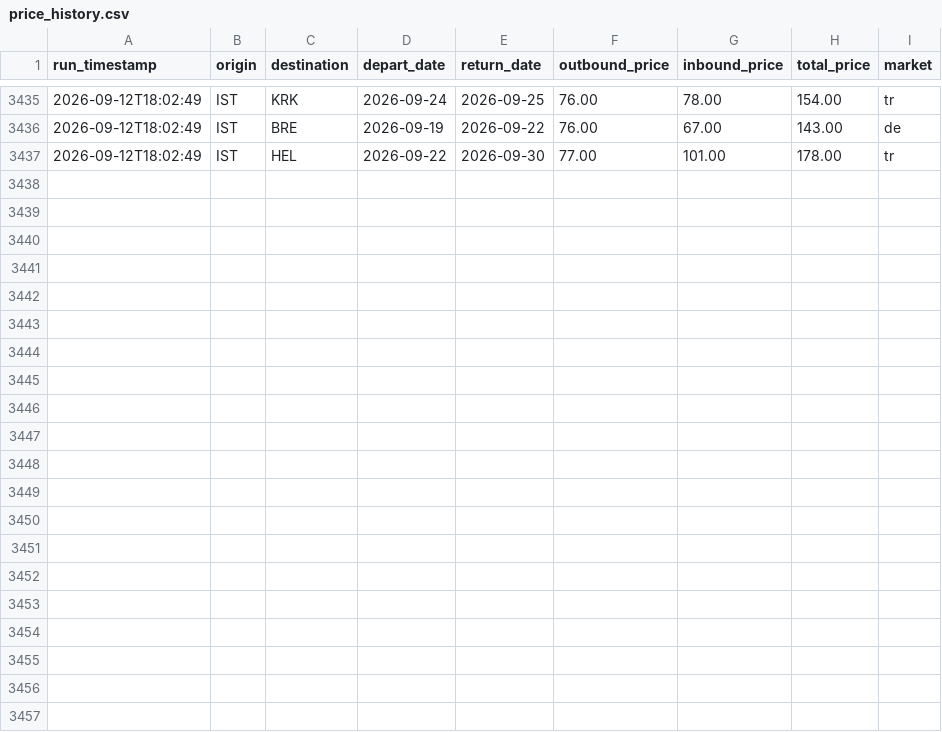
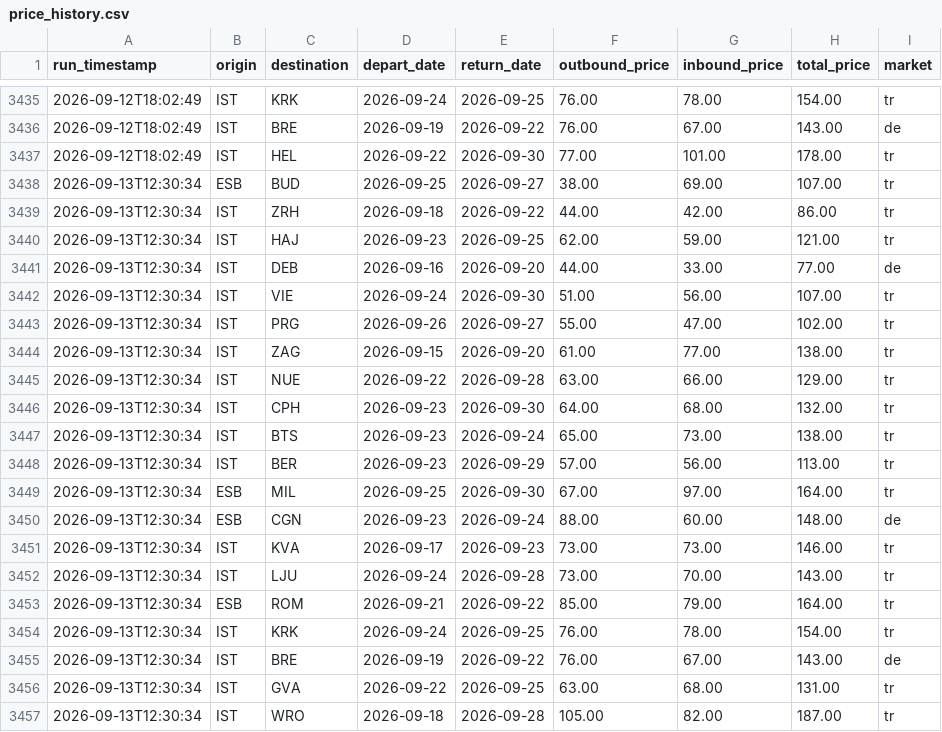
Before and after one commit to SaitomoPM/flight-watcher, a CSV file: data/price_history.csv, drawn as a sheet; only a part is shown, gaps mark what is left out; the diff names each change by its address in the sheet, - before the commit and + after, or states it on an @@ line.

```diff
--- a/data/price_history.csv
+++ b/data/price_history.csv
+row 3438: 2026-09-13T12:30:34 | ESB | BUD | 2026-09-25 | 2026-09-27 | 38.00 | 69.00 | 107.00 | tr
+row 3439: 2026-09-13T12:30:34 | IST | ZRH | 2026-09-18 | 2026-09-22 | 44.00 | 42.00 | 86.00 | tr
+row 3440: 2026-09-13T12:30:34 | IST | HAJ | 2026-09-23 | 2026-09-25 | 62.00 | 59.00 | 121.00 | tr
+row 3441: 2026-09-13T12:30:34 | IST | DEB | 2026-09-16 | 2026-09-20 | 44.00 | 33.00 | 77.00 | de
+row 3442: 2026-09-13T12:30:34 | IST | VIE | 2026-09-24 | 2026-09-30 | 51.00 | 56.00 | 107.00 | tr
+row 3443: 2026-09-13T12:30:34 | IST | PRG | 2026-09-26 | 2026-09-27 | 55.00 | 47.00 | 102.00 | tr
+row 3444: 2026-09-13T12:30:34 | IST | ZAG | 2026-09-15 | 2026-09-20 | 61.00 | 77.00 | 138.00 | tr
+row 3445: 2026-09-13T12:30:34 | IST | NUE | 2026-09-22 | 2026-09-28 | 63.00 | 66.00 | 129.00 | tr
+row 3446: 2026-09-13T12:30:34 | IST | CPH | 2026-09-23 | 2026-09-30 | 64.00 | 68.00 | 132.00 | tr
+row 3447: 2026-09-13T12:30:34 | IST | BTS | 2026-09-23 | 2026-09-24 | 65.00 | 73.00 | 138.00 | tr
+row 3448: 2026-09-13T12:30:34 | IST | BER | 2026-09-23 | 2026-09-29 | 57.00 | 56.00 | 113.00 | tr
+row 3449: 2026-09-13T12:30:34 | ESB | MIL | 2026-09-25 | 2026-09-30 | 67.00 | 97.00 | 164.00 | tr
+row 3450: 2026-09-13T12:30:34 | ESB | CGN | 2026-09-23 | 2026-09-24 | 88.00 | 60.00 | 148.00 | de
+row 3451: 2026-09-13T12:30:34 | IST | KVA | 2026-09-17 | 2026-09-23 | 73.00 | 73.00 | 146.00 | tr
+row 3452: 2026-09-13T12:30:34 | IST | LJU | 2026-09-24 | 2026-09-28 | 73.00 | 70.00 | 143.00 | tr
+row 3453: 2026-09-13T12:30:34 | ESB | ROM | 2026-09-21 | 2026-09-22 | 85.00 | 79.00 | 164.00 | tr
+row 3454: 2026-09-13T12:30:34 | IST | KRK | 2026-09-24 | 2026-09-25 | 76.00 | 78.00 | 154.00 | tr
+row 3455: 2026-09-13T12:30:34 | IST | BRE | 2026-09-19 | 2026-09-22 | 76.00 | 67.00 | 143.00 | de
+row 3456: 2026-09-13T12:30:34 | IST | GVA | 2026-09-22 | 2026-09-25 | 63.00 | 68.00 | 131.00 | tr
+row 3457: 2026-09-13T12:30:34 | IST | WRO | 2026-09-18 | 2026-09-28 | 105.00 | 82.00 | 187.00 | tr
```
Also changed, not shown: 1 other file.
